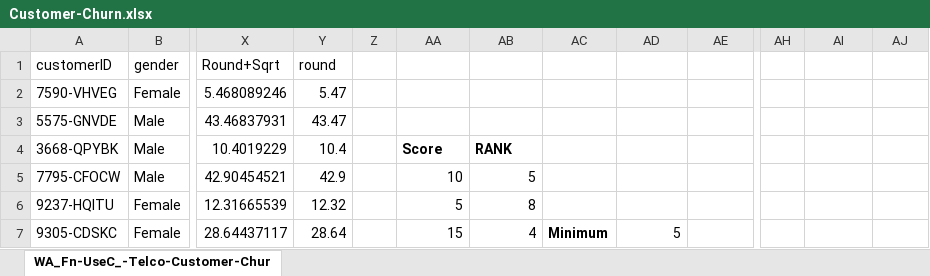
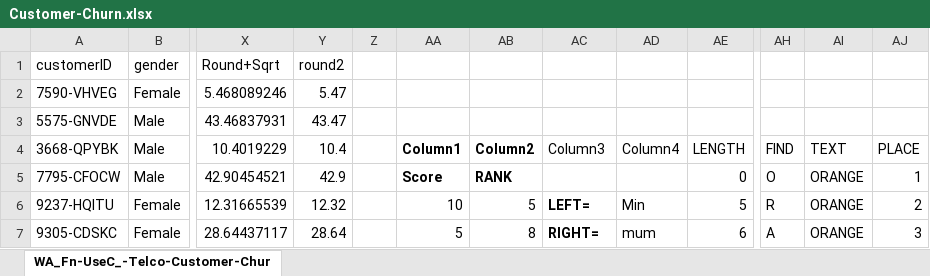
Before and after one commit to Pushpanjali-Velpula/Statistical-Analysis, an Excel workbook: Customer-Churn.xlsx, sheet WA_Fn-UseC_-Telco-Customer-Chur, drawn as a sheet; only a part is shown, gaps mark what is left out; values as stored, in another font and other column widths than the file's, no borders; table styles not drawn; the diff covers the shown part only; the diff names each change by its address in the sheet, - before the commit and + after, or states it on an @@ line.

Commit message:
Add files via upload

```diff
--- a/Customer-Churn.xlsx (sheet WA_Fn-UseC_-Telco-Customer-Chur)
+++ b/Customer-Churn.xlsx (sheet WA_Fn-UseC_-Telco-Customer-Chur)
-Y1: round
+Y1: round2
-AA4: Score
+AA4: Column1
-AB4: RANK
+AB4: Column2
-AC4: (empty)
+AC4: Column3
-AD4: (empty)
+AD4: Column4
-AE4: (empty)
+AE4: LENGTH
-AH4: (empty)
+AH4: FIND
-AI4: (empty)
+AI4: TEXT
-AJ4: (empty)
+AJ4: PLACE
-AA5: 10
+AA5: Score
-AA5:AB5 bold: off
+AA5:AB5 bold: on
-AB5: 5
+AB5: RANK
-AE5: (empty)
+AE5: 0
-AH5: (empty)
+AH5: O
-AI5:AI7: (empty)
+AI5:AI7: ORANGE
-AJ5: (empty)
+AJ5: 1
-AA6: 5
+AA6: 10
-AB6: 8
+AB6: 5
-AC6: (empty)
+AC6: LEFT=
-AD6: (empty)
+AD6: Min
-AE6: (empty)
+AE6: 5
-AH6: (empty)
+AH6: R
-AJ6: (empty)
+AJ6: 2
-AA7: 15
+AA7: 5
-AB7: 4
+AB7: 8
-AC7: Minimum
+AC7: RIGHT=
-AD7: 5
+AD7: mum
-AE7: (empty)
+AE7: 6
-AH7: (empty)
+AH7: A
-AJ7: (empty)
+AJ7: 3
```
Also changed, not shown: 93 edited cells elsewhere in this sheet.
